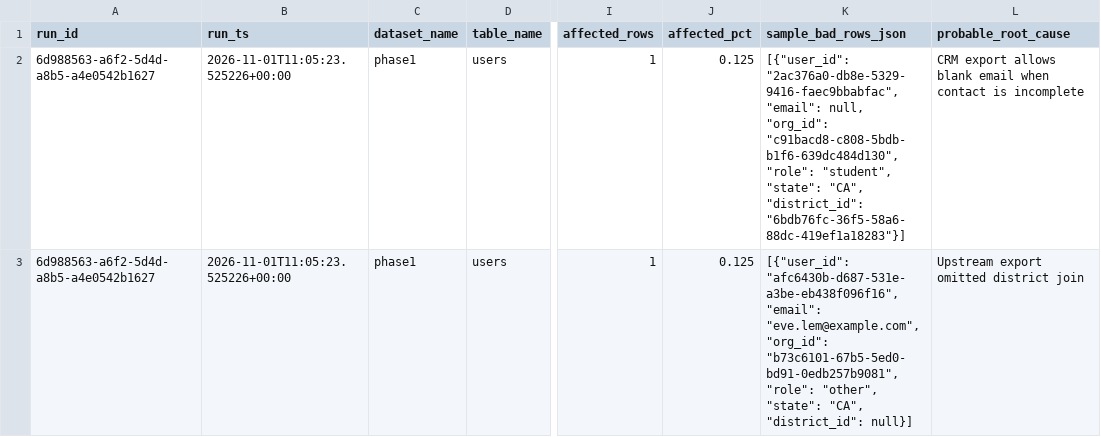
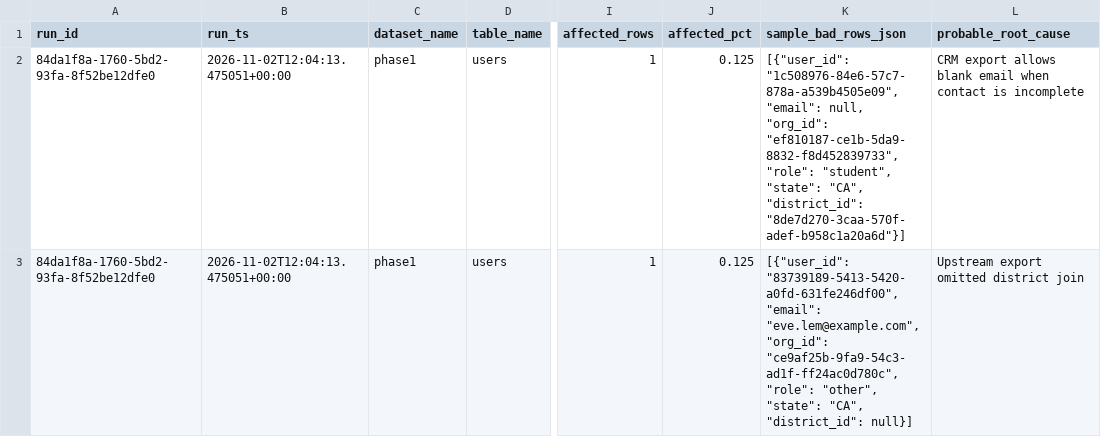
Before and after one commit to josuejero/DQSentry, a CSV file: issues.csv, drawn as a sheet; only a part is shown, gaps mark what is left out; the diff covers the shown part only; the diff names each change by its address in the sheet, - before the commit and + after, or states it on an @@ line.

```diff
--- a/issues.csv
+++ b/issues.csv
-A2:A3 (run_id): 6d988563-a6f2-5d4d-a8b5-a4e0542b1627
+A2:A3 (run_id): 84da1f8a-1760-5bd2-93fa-8f52be12dfe0
-B2:B3 (run_ts): 2026-11-01T11:05:23.525226+00:00
+B2:B3 (run_ts): 2026-11-02T12:04:13.475051+00:00
-K2 (sample_bad_rows_json): [{"user_id": "2ac376a0-db8e-5329-9416-faec9bbabfac", "email": null, "org_id": "c91bacd8-c808-5bdb-b1f6-639dc484d130", "role": "student", "state": "CA", "district_id": "6bdb76fc-36f5-58a6-88dc-419ef1a18283"}]
+K2 (sample_bad_rows_json): [{"user_id": "1c508976-84e6-57c7-878a-a539b4505e09", "email": null, "org_id": "ef810187-ce1b-5da9-8832-f8d452839733", "role": "student", "state": "CA", "district_id": "8de7d270-3caa-570f-adef-b958c1a20a6d"}]
-K3 (sample_bad_rows_json): [{"user_id": "afc6430b-d687-531e-a3be-eb438f096f16", "email": "eve.lem@example.com", "org_id": "b73c6101-67b5-5ed0-bd91-0edb257b9081", "role": "other",…
+K3 (sample_bad_rows_json): [{"user_id": "83739189-5413-5420-a0fd-631fe246df00", "email": "eve.lem@example.com", "org_id": "ce9af25b-9fa9-54c3-ad1f-ff24ac0d780c", "role": "other",…
```
Also changed, not shown: 9 edited cells elsewhere in this file, 9 other files.
